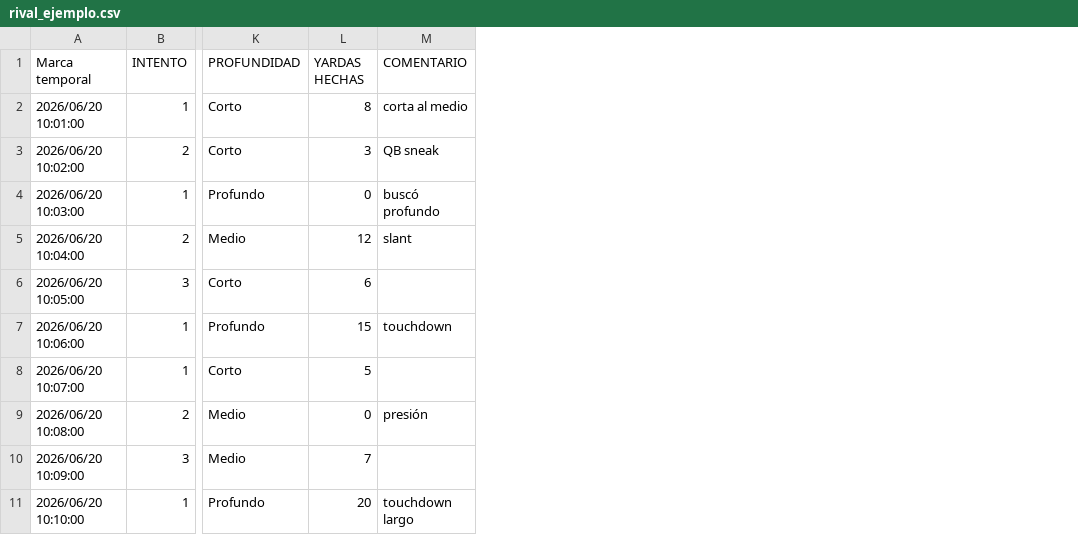
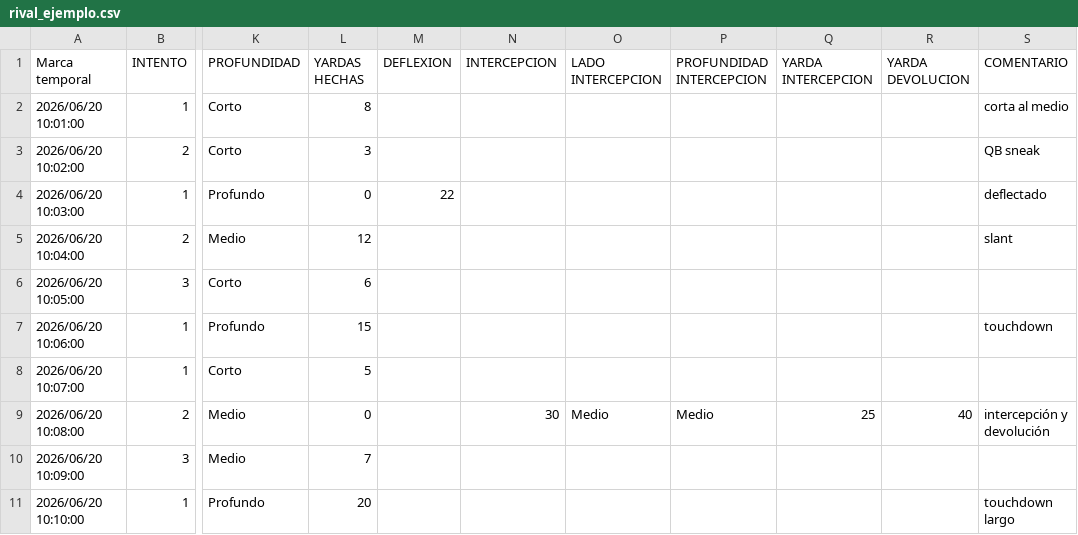
Before and after one commit to nicolasboero-crypto/flag-stats, a CSV file: sample_data/rival_ejemplo.csv, drawn as a sheet; only a part is shown, gaps mark what is left out; addresses are those after the commit; the diff names each change by its address in the sheet, - before the commit and + after, or states it on an @@ line.

```diff
--- a/sample_data/rival_ejemplo.csv
+++ b/sample_data/rival_ejemplo.csv
+column M (DEFLEXION), row 4: 22
+column N (INTERCEPCION), row 9: 30
+column O (LADO INTERCEPCION), row 9: Medio
+column P (PROFUNDIDAD INTERCEPCION), row 9: Medio
+column Q (YARDA INTERCEPCION), row 9: 25
+column R (YARDA DEVOLUCION), row 9: 40
-S4 (COMENTARIO): buscó profundo
+S4 (COMENTARIO): deflectado
-S9 (COMENTARIO): presión
+S9 (COMENTARIO): intercepción y devolución
```
Also changed, not shown: 4 other files.
